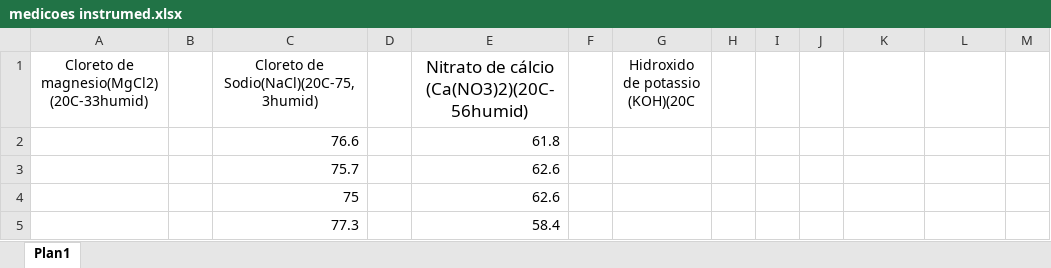
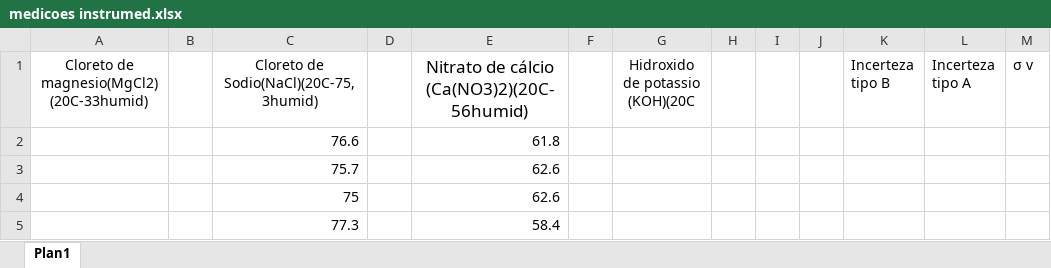
Before and after one commit to woskley/valores-instrumed, an Excel workbook: medicoes instrumed.xlsx, sheet Plan1, drawn as a sheet; values as stored, in another font and other column widths than the file's, no borders; the diff names each change by its address in the sheet, - before the commit and + after, or states it on an @@ line.

Commit message:
LM35 tabela, falta o -5 e arrumar o de 5

```diff
--- a/medicoes instrumed.xlsx (sheet Plan1)
+++ b/medicoes instrumed.xlsx (sheet Plan1)
-K1: (empty)
+K1: Incerteza tipo B
-L1: (empty)
+L1: Incerteza tipo A
-M1: (empty)
+M1: σ v
```
